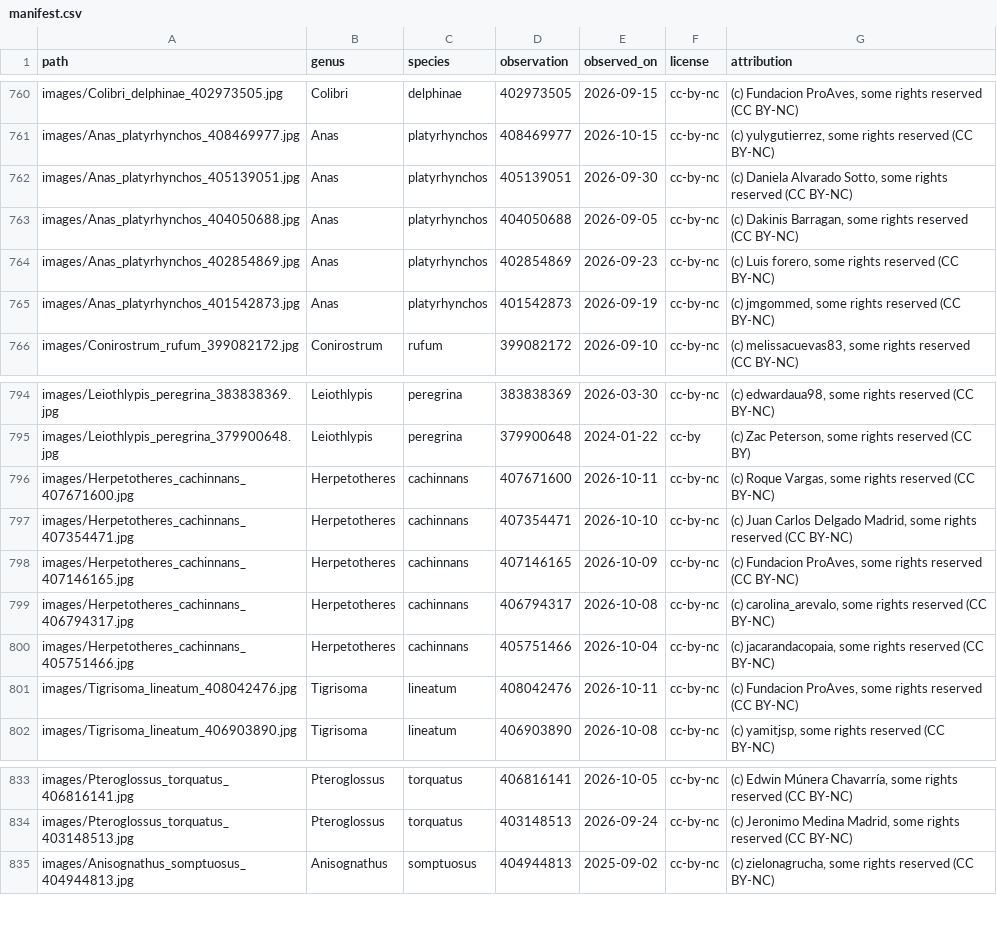
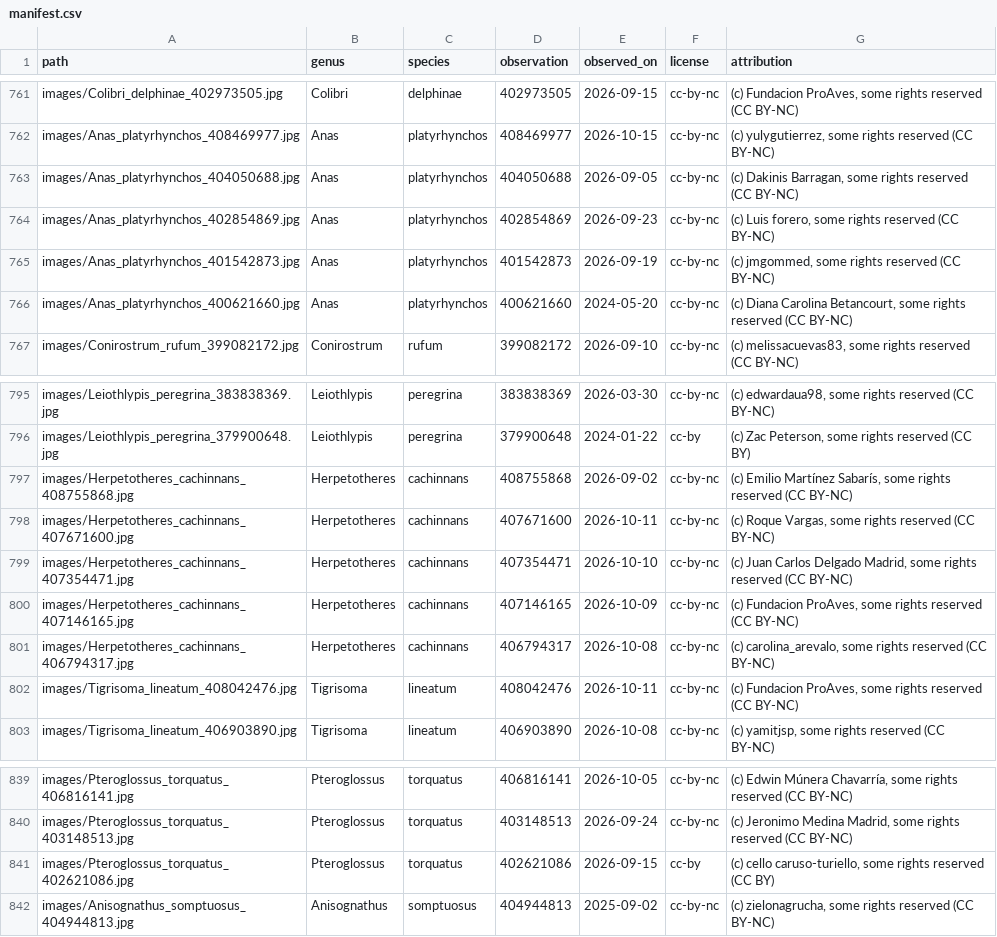
Before and after one commit to Gaova777/bioclip-colombia, a CSV file: data/testset/manifest.csv, drawn as a sheet; only a part is shown, gaps mark what is left out; removed rows and columns are numbered as before the commit, all else as after; the diff covers the shown part only; the diff names each change by its address in the sheet, - before the commit and + after, or states it on an @@ line.

```diff
--- a/data/testset/manifest.csv
+++ b/data/testset/manifest.csv
-row 762: images/Anas_platyrhynchos_405139051.jpg | Anas | platyrhynchos | 405139051 | 2026-09-30 | cc-by-nc | (c) Daniela Alvarado Sotto, some rights reserved (CC BY-NC)
+row 766: images/Anas_platyrhynchos_400621660.jpg | Anas | platyrhynchos | 400621660 | 2024-05-20 | cc-by-nc | (c) Diana Carolina Betancourt, some rights reserved (CC BY-NC)
+row 797: images/Herpetotheres_cachinnans_408755868.jpg | Herpetotheres | cachinnans | 408755868 | 2026-09-02 | cc-by-nc | (c) Emilio Martínez Sabarís, some rights reserved (CC BY-NC)
-row 800: images/Herpetotheres_cachinnans_405751466.jpg | Herpetotheres | cachinnans | 405751466 | 2026-10-04 | cc-by-nc | (c) jacarandacopaia, some rights reserved (CC BY-NC)
+row 841: images/Pteroglossus_torquatus_402621086.jpg | Pteroglossus | torquatus | 402621086 | 2026-09-15 | cc-by | (c) cello caruso-turiello, some rights reserved (CC BY)
```
Also changed, not shown: 8 added rows and 2 removed rows elsewhere in this file.
